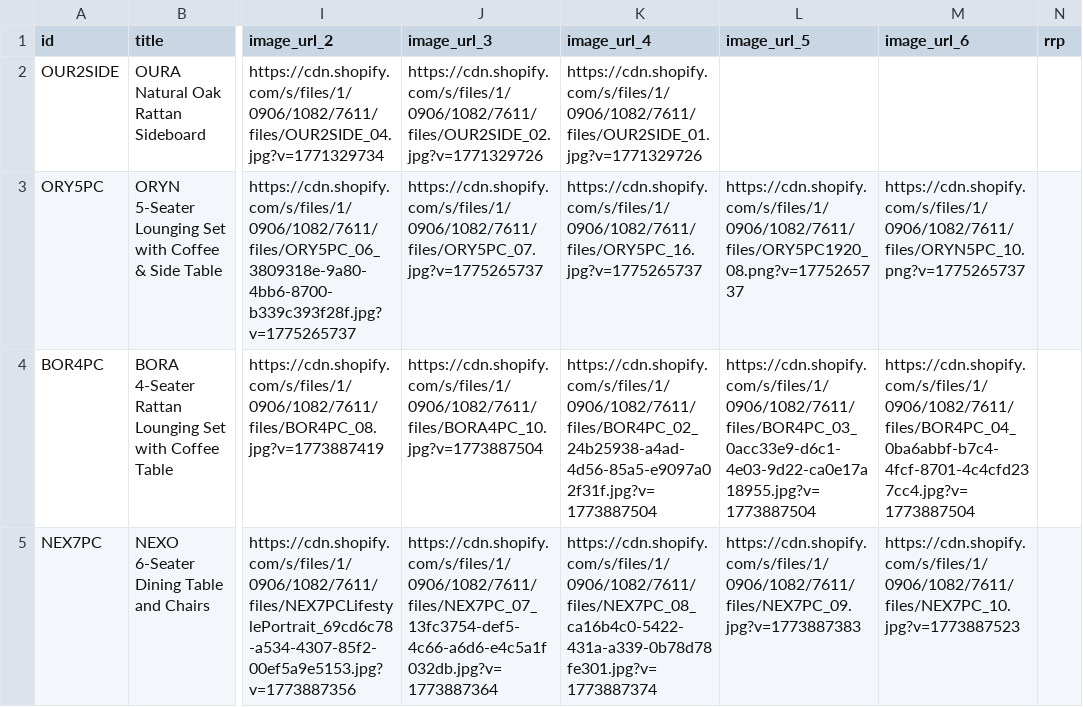
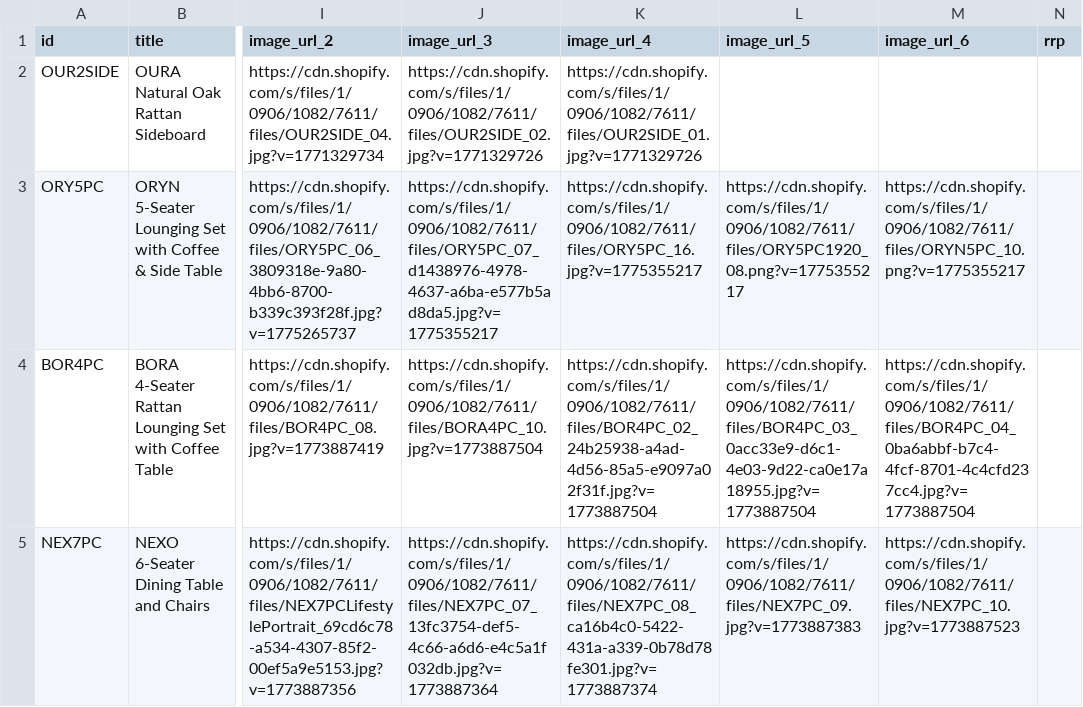
Before and after one commit to Royalcraft1990/Royalcraftproductfeed, a CSV file: ufurnish_feed.csv, drawn as a sheet; only a part is shown, gaps mark what is left out; the diff names each change by its address in the sheet, - before the commit and + after, or states it on an @@ line.

```diff
--- a/ufurnish_feed.csv
+++ b/ufurnish_feed.csv
-J3 (image_url_3): https://cdn.shopify.com/s/files/1/0906/1082/7611/files/ORY5PC_07.jpg?v=1775265737
+J3 (image_url_3): https://cdn.shopify.com/s/files/1/0906/1082/7611/files/ORY5PC_07_d1438976-4978-4637-a6ba-e577b5ad8da5.jpg?v=1775355217
-K3 (image_url_4): https://cdn.shopify.com/s/files/1/0906/1082/7611/files/ORY5PC_16.jpg?v=1775265737
+K3 (image_url_4): https://cdn.shopify.com/s/files/1/0906/1082/7611/files/ORY5PC_16.jpg?v=1775355217
-L3 (image_url_5): https://cdn.shopify.com/s/files/1/0906/1082/7611/files/ORY5PC1920_08.png?v=1775265737
+L3 (image_url_5): https://cdn.shopify.com/s/files/1/0906/1082/7611/files/ORY5PC1920_08.png?v=1775355217
-M3 (image_url_6): https://cdn.shopify.com/s/files/1/0906/1082/7611/files/ORYN5PC_10.png?v=1775265737
+M3 (image_url_6): https://cdn.shopify.com/s/files/1/0906/1082/7611/files/ORYN5PC_10.png?v=1775355217
```
